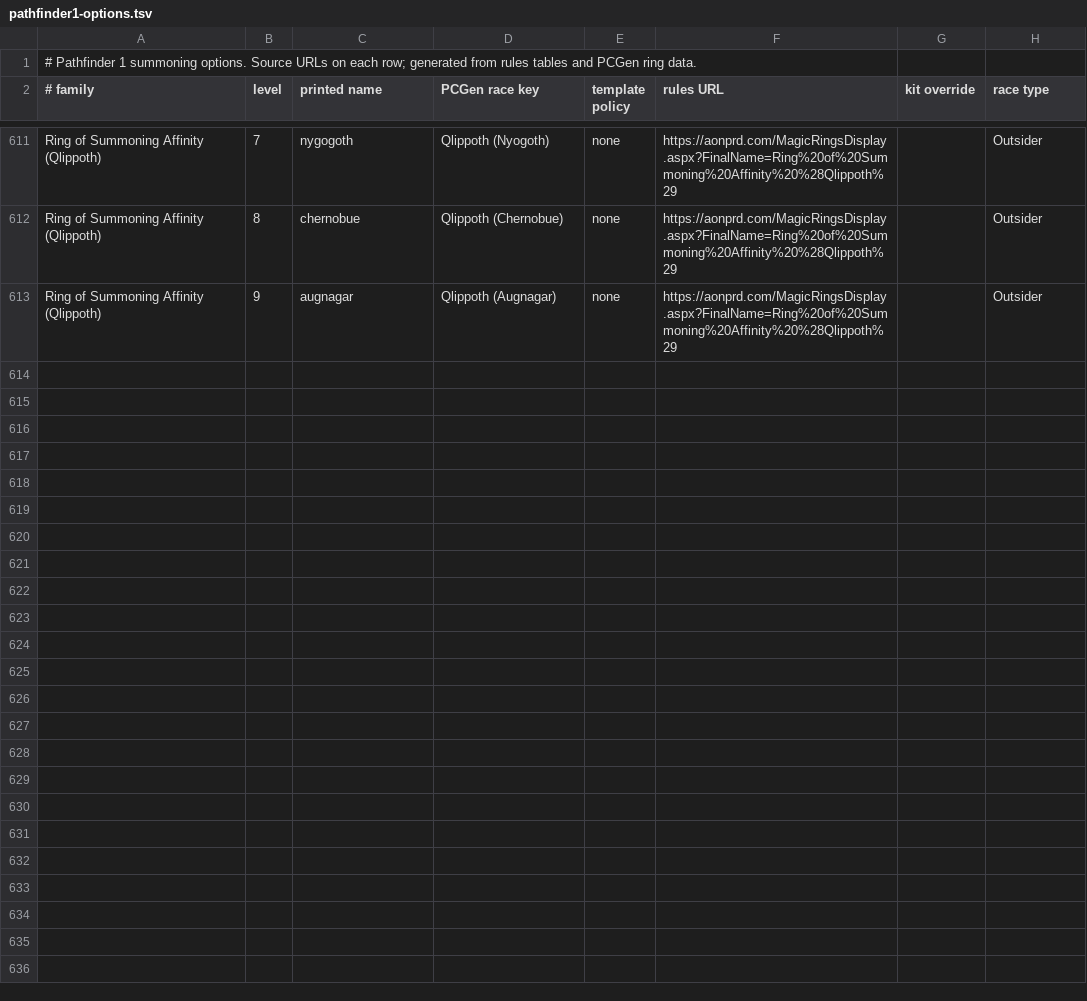
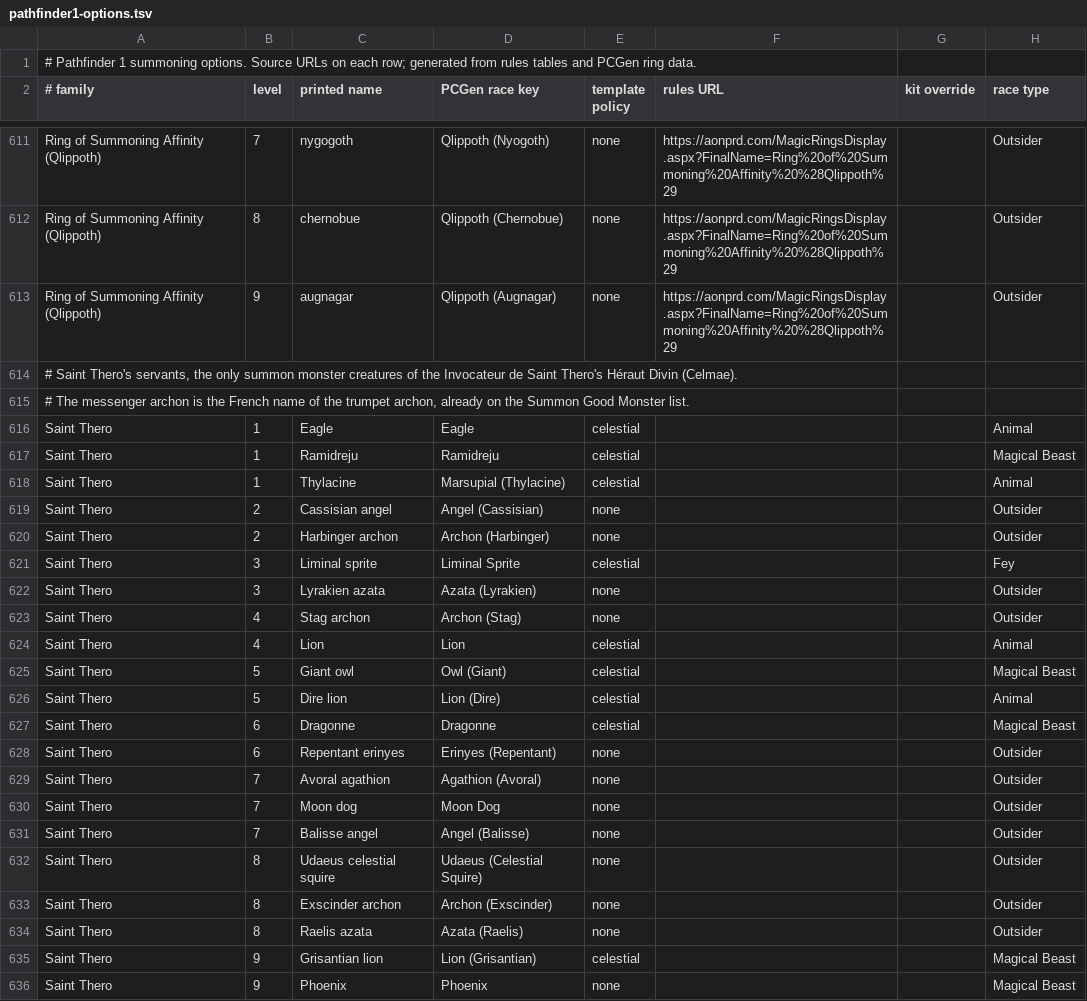
Before and after one commit to SebQuenet/pcgen, a TSV file: code/src/resources/pcgen/conjurations/pathfinder1-options.tsv, drawn as a sheet; only a part is shown, gaps mark what is left out.

```diff
--- a/code/src/resources/pcgen/conjurations/pathfinder1-options.tsv
+++ b/code/src/resources/pcgen/conjurations/pathfinder1-options.tsv
@@ -613 +613,24 @@ Ring of Summoning Affinity (Qlippoth)	8	chernobue	Qlippoth (Chernobue)	none	http
 Ring of Summoning Affinity (Qlippoth)	9	augnagar	Qlippoth (Augnagar)	none	https://aonprd.com/MagicRingsDisplay.aspx?FinalName=Ring%20of%20Summoning%20Affinity%20%28Qlippoth%29		Outsider
+# Saint Thero's servants, the only summon monster creatures of the Invocateur de Saint Thero's Héraut Divin (Celmae).
+# The messenger archon is the French name of the trumpet archon, already on the Summon Good Monster list.
+Saint Thero	1	Eagle	Eagle	celestial			Animal
+Saint Thero	1	Ramidreju	Ramidreju	celestial			Magical Beast
+Saint Thero	1	Thylacine	Marsupial (Thylacine)	celestial			Animal
+Saint Thero	2	Cassisian angel	Angel (Cassisian)	none			Outsider
+Saint Thero	2	Harbinger archon	Archon (Harbinger)	none			Outsider
+Saint Thero	3	Liminal sprite	Liminal Sprite	celestial			Fey
+Saint Thero	3	Lyrakien azata	Azata (Lyrakien)	none			Outsider
+Saint Thero	4	Stag archon	Archon (Stag)	none			Outsider
+Saint Thero	4	Lion	Lion	celestial			Animal
+Saint Thero	5	Giant owl	Owl (Giant)	celestial			Magical Beast
+Saint Thero	5	Dire lion	Lion (Dire)	celestial			Animal
+Saint Thero	6	Dragonne	Dragonne	celestial			Magical Beast
+Saint Thero	6	Repentant erinyes	Erinyes (Repentant)	none			Outsider
+Saint Thero	7	Avoral agathion	Agathion (Avoral)	none			Outsider
+Saint Thero	7	Moon dog	Moon Dog	none			Outsider
+Saint Thero	7	Balisse angel	Angel (Balisse)	none			Outsider
+Saint Thero	8	Udaeus celestial squire	Udaeus (Celestial Squire)	none			Outsider
+Saint Thero	8	Exscinder archon	Archon (Exscinder)	none			Outsider
+Saint Thero	8	Raelis azata	Azata (Raelis)	none			Outsider
+Saint Thero	9	Grisantian lion	Lion (Grisantian)	celestial			Magical Beast
+Saint Thero	9	Phoenix	Phoenix	none			Magical Beast
```
Also changed, not shown: data/homebrew/celmae/_celmae.fr.tsv, 13 other files.
